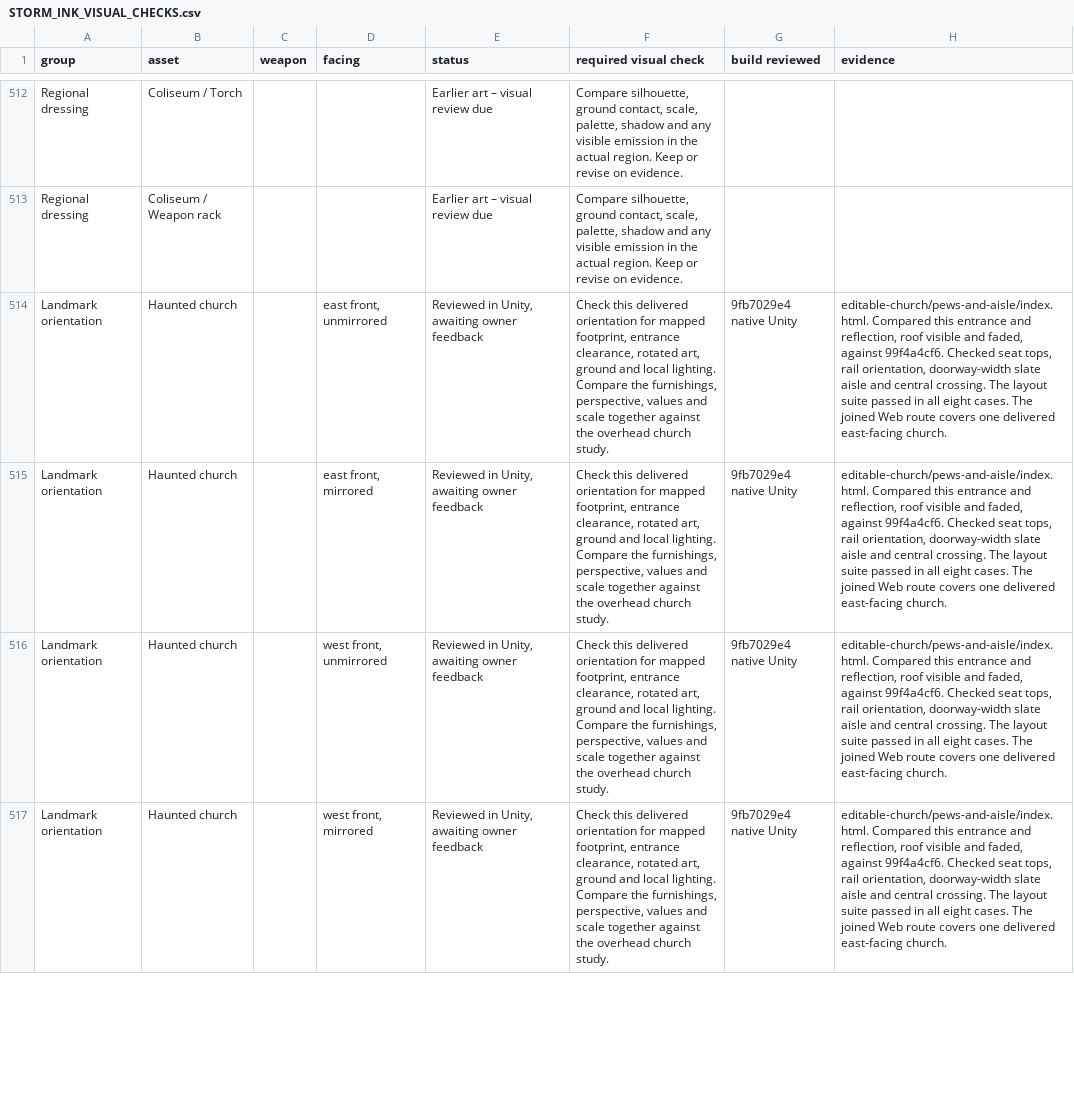
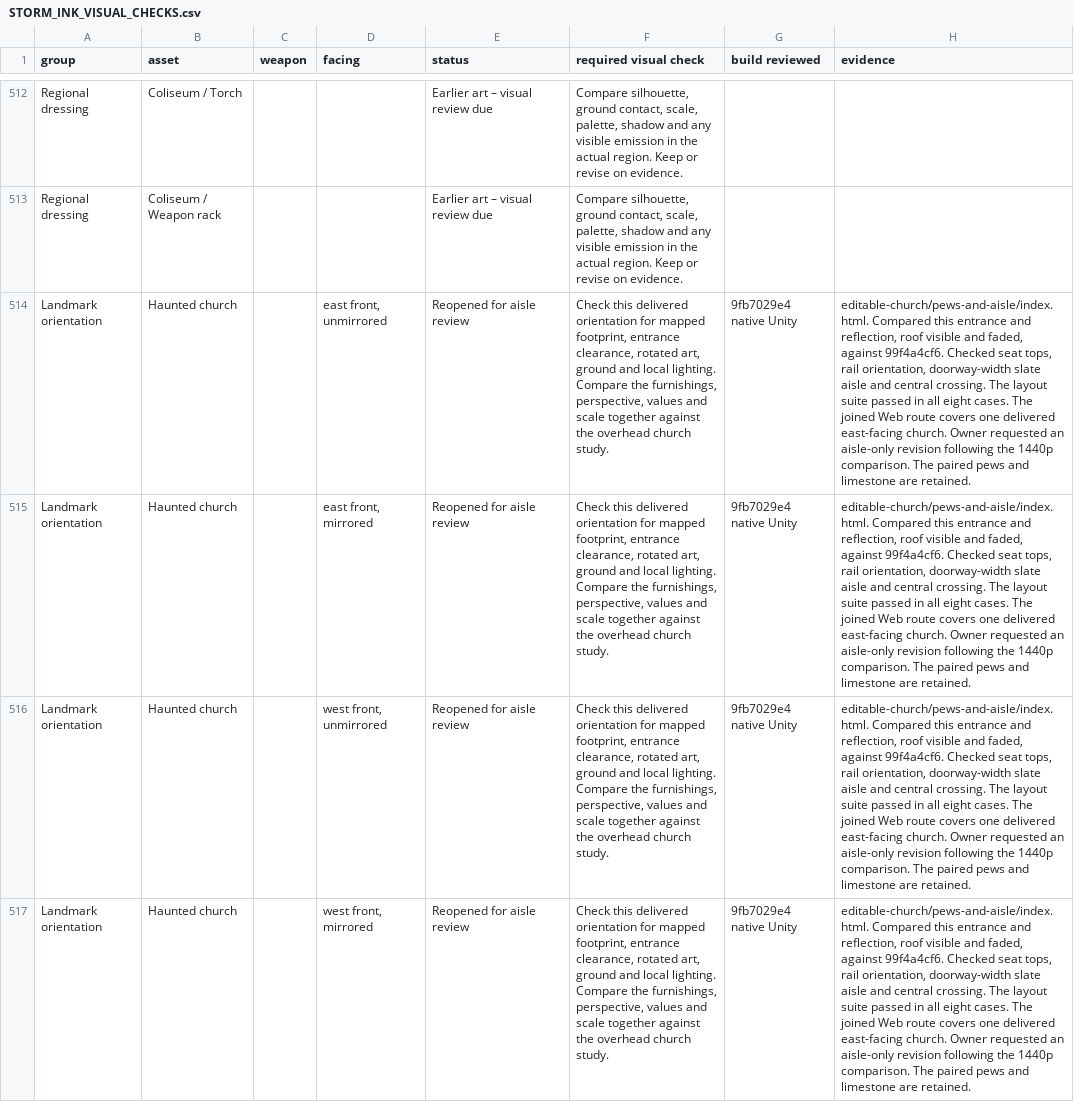
Before and after one commit to Nevanyte/RogueHalla, a CSV file: docs/art/STORM_INK_VISUAL_CHECKS.csv, drawn as a sheet; only a part is shown, gaps mark what is left out; the diff covers the shown part only; the diff names each change by its address in the sheet, - before the commit and + after, or states it on an @@ line.

Commit message:
Reopen the processional aisle across the eight church layouts

```diff
--- a/docs/art/STORM_INK_VISUAL_CHECKS.csv
+++ b/docs/art/STORM_INK_VISUAL_CHECKS.csv
-E514:E517 (status): Reviewed in Unity, awaiting owner feedback
+E514:E517 (status): Reopened for aisle review
-H514:H517 (evidence): …east-facing church.
+H514:H517 (evidence): …east-facing church. Owner requested an aisle-only revision following the 1440p comparison. The paired pews and limestone are retained.
```
Also changed, not shown: 12 edited cells elsewhere in this file.
